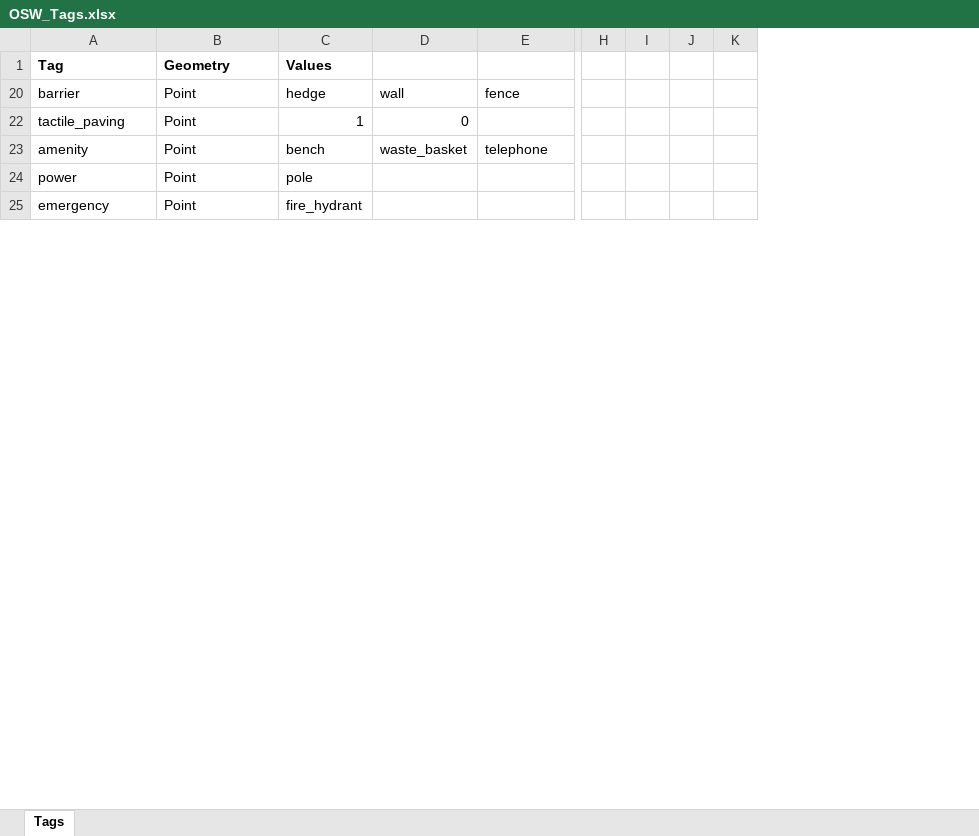
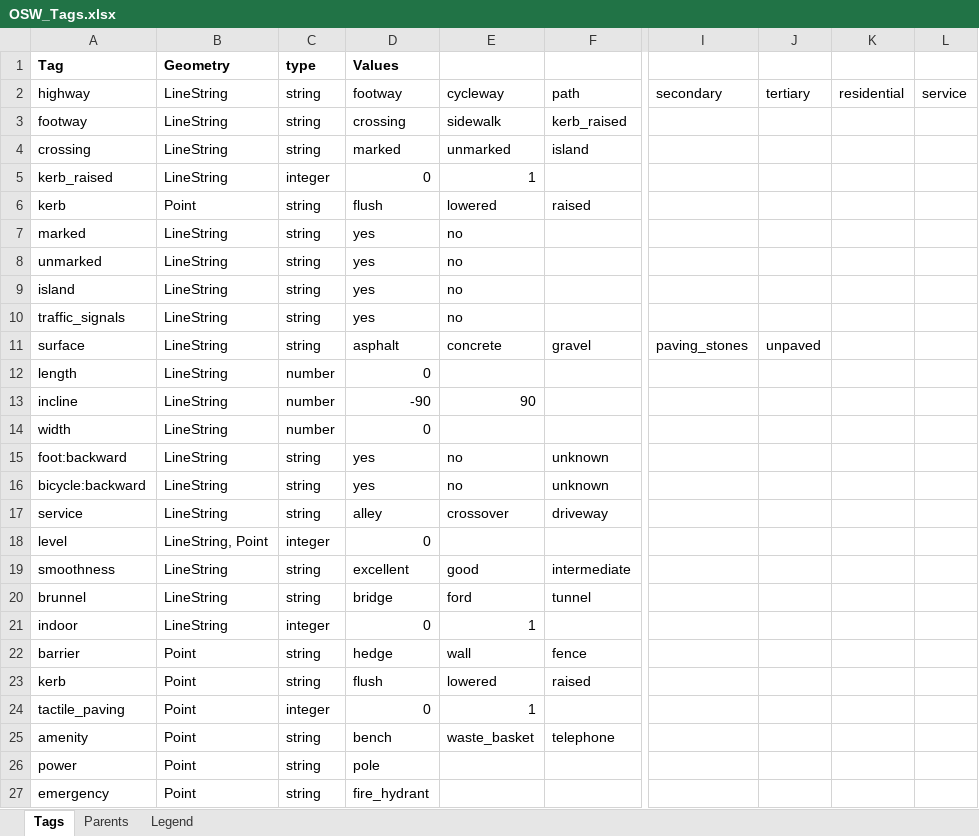
Before and after one commit to sureshgaussian/oswvalidators, an Excel workbook: Project Docs/OSW_Tags.xlsx, sheet Tags, drawn as a sheet; only a part is shown, gaps mark what is left out; values as stored, in another font and other column widths than the file's, no borders; charts and pictures not drawn; removed rows and columns are numbered as before the commit, all else as after; rows hold the shown columns only; the diff covers the shown part only; the diff names each change by its address in the sheet, - before the commit and + after, or states it on an @@ line.

Commit message:
Included additional information about OSW Tags
Included additional properties and legend

```diff
--- a/Project Docs/OSW_Tags.xlsx (sheet Tags)
+++ b/Project Docs/OSW_Tags.xlsx (sheet Tags)
+sheet tab: Parents
+sheet tab: Legend
+column C, row 1: type; row 22: string; rows 24-27: integer | string | string | string
-column H, empty
-column I, empty
-column J, empty
-column K, empty
+column I, empty
+column J, empty
+column K, empty
+column L, empty
+row 2: highway | LineString | string | footway | cycleway | path | secondary | tertiary | residential | service
+row 3: footway | LineString | string | crossing | sidewalk | kerb_raised
+row 4: crossing | LineString | string | marked | unmarked | island
+row 5: kerb_raised | LineString | integer | 0 | 1
+row 6: kerb | Point | string | flush | lowered | raised
+row 7: marked | LineString | string | yes | no
+row 8: unmarked | LineString | string | yes | no
+row 9: island | LineString | string | yes | no
+row 10: traffic_signals | LineString | string | yes | no
+row 11: surface | LineString | string | asphalt | concrete | gravel | paving_stones | unpaved
+row 12: length | LineString | number | 0
+row 13: incline | LineString | number | -90 | 90
+row 14: width | LineString | number | 0
+row 15: foot:backward | LineString | string | yes | no | unknown
+row 16: bicycle:backward | LineString | string | yes | no | unknown
+row 17: service | LineString | string | alley | crossover | driveway
+row 18: level | LineString, Point | integer | 0
+row 19: smoothness | LineString | string | excellent | good | intermediate
+row 20: brunnel | LineString | string | bridge | ford | tunnel
+row 21: indoor | LineString | integer | 0 | 1
+row 23: kerb | Point | string | flush | lowered | raised
-D24: 1
+D24: 0
-E24: 0
+E24: 1
```
Also changed, not shown: 1 edited cell elsewhere in this sheet, hidden cells, charts or pictures.
